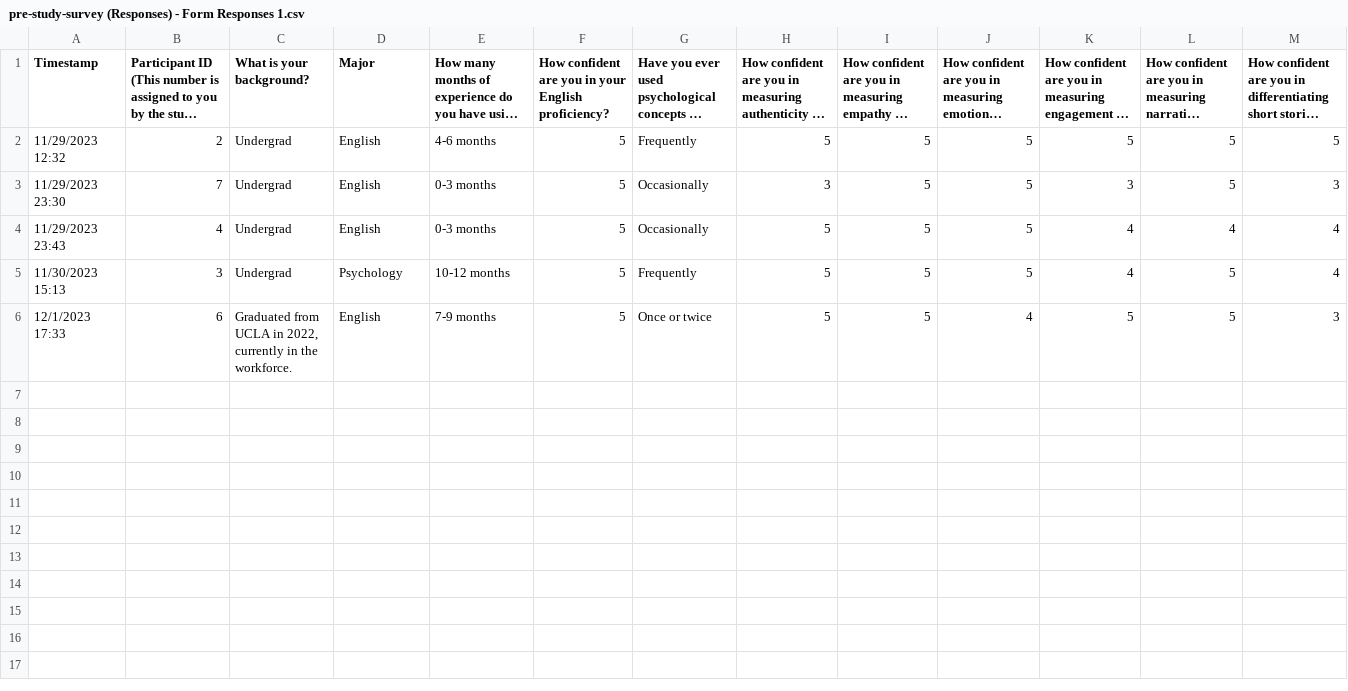
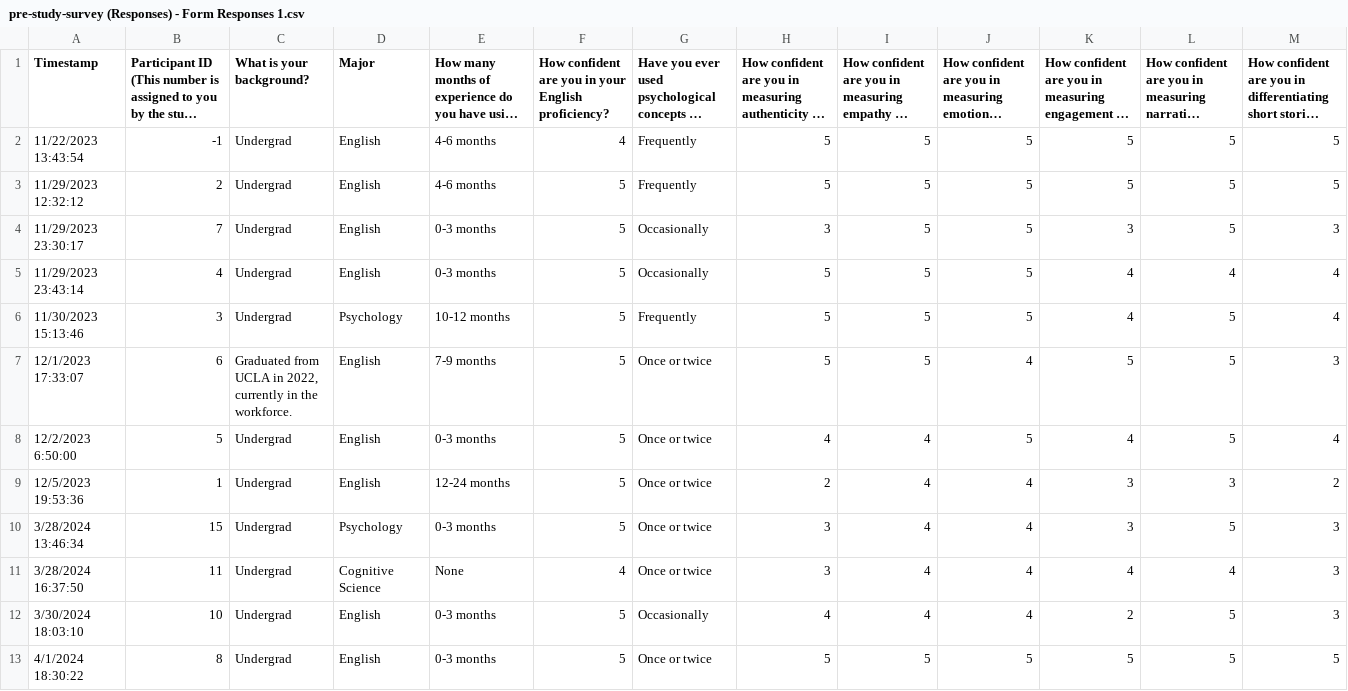
Before and after one commit to fabriceyhc/llm-psych-depth, a CSV file: human_study/data/preprocessed/pre-study-survey (Responses) - Form Responses 1.csv, drawn as a sheet; long unchanged cells end in …; addresses are those after the commit; the diff names each change by its address in the sheet, - before the commit and + after, or states it on an @@ line.

Commit message:
adding human study annotations part 2

```diff
--- a/human_study/data/preprocessed/pre-study-survey (Responses) - Form Responses 1.csv
+++ b/human_study/data/preprocessed/pre-study-survey (Responses) - Form Responses 1.csv
+row 2: 11/22/2023 13:43:54 | -1 | Undergrad | English | 4-6 months | 4 | Frequently | 5 | 5 | 5 | 5 | 5 | 5
-A3 (Timestamp): 11/29/2023 12:32
+A3 (Timestamp): 11/29/2023 12:32:12
-A4 (Timestamp): 11/29/2023 23:30
+A4 (Timestamp): 11/29/2023 23:30:17
-A5 (Timestamp): 11/29/2023 23:43
+A5 (Timestamp): 11/29/2023 23:43:14
-A6 (Timestamp): 11/30/2023 15:13
+A6 (Timestamp): 11/30/2023 15:13:46
-A7 (Timestamp): 12/1/2023 17:33
+A7 (Timestamp): 12/1/2023 17:33:07
+row 8: 12/2/2023 6:50:00 | 5 | Undergrad | English | 0-3 months | 5 | Once or twice | 4 | 4 | 5 | 4 | 5 | 4
+row 9: 12/5/2023 19:53:36 | 1 | Undergrad | English | 12-24 months | 5 | Once or twice | 2 | 4 | 4 | 3 | 3 | 2
+row 10: 3/28/2024 13:46:34 | 15 | Undergrad | Psychology | 0-3 months | 5 | Once or twice | 3 | 4 | 4 | 3 | 5 | 3
+row 11: 3/28/2024 16:37:50 | 11 | Undergrad | Cognitive Science | None | 4 | Once or twice | 3 | 4 | 4 | 4 | 4 | 3
+row 12: 3/30/2024 18:03:10 | 10 | Undergrad | English | 0-3 months | 5 | Occasionally | 4 | 4 | 4 | 2 | 5 | 3
+row 13: 4/1/2024 18:30:22 | 8 | Undergrad | English | 0-3 months | 5 | Once or twice | 5 | 5 | 5 | 5 | 5 | 5
```
Also changed, not shown: 6 other files.
